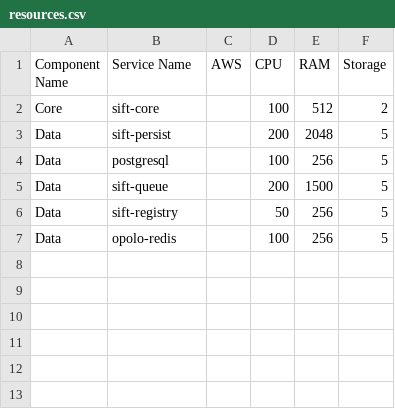
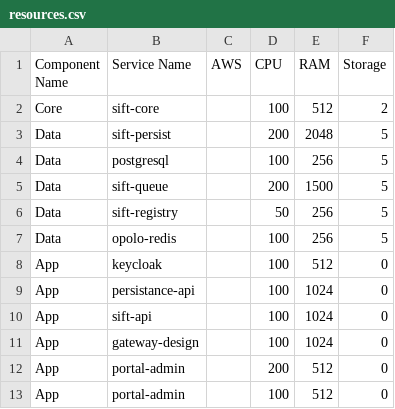
Before and after one commit to chakkaringit/poc-cicd-apps, a CSV file: cluster-config/resources.csv, drawn as a sheet; the diff names each change by its address in the sheet, - before the commit and + after, or states it on an @@ line.

Commit message:
update resource

```diff
--- a/cluster-config/resources.csv
+++ b/cluster-config/resources.csv
+row 8: App | keycloak |  | 100 | 512 | 0
+row 9: App | persistance-api |  | 100 | 1024 | 0
+row 10: App | sift-api |  | 100 | 1024 | 0
+row 11: App | gateway-design |  | 100 | 1024 | 0
+row 12: App | portal-admin |  | 200 | 512 | 0
+row 13: App | portal-admin |  | 100 | 512 | 0
```
Also changed, not shown: 5 other files.
